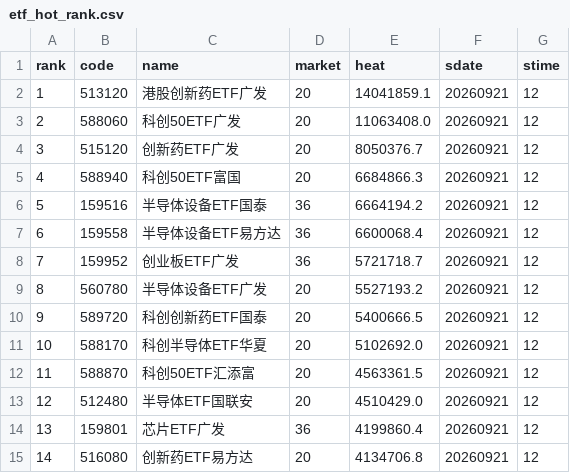
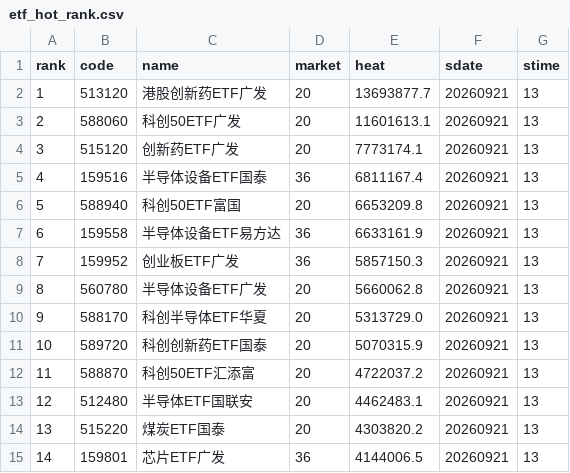
Before and after one commit to zihengniu9/etf-rotation-desk, a CSV file: outputs/etf_hot_rank.csv, drawn as a sheet; only a part is shown; the diff covers the shown part only.

```diff
--- a/outputs/etf_hot_rank.csv
+++ b/outputs/etf_hot_rank.csv
@@ -1,15 +1,15 @@
 rank,code,name,market,heat,sdate,stime
-1,513120,港股创新药ETF广发,20,14041859.1,20260921,12
-2,588060,科创50ETF广发,20,11063408.0,20260921,12
-3,515120,创新药ETF广发,20,8050376.7,20260921,12
-4,588940,科创50ETF富国,20,6684866.3,20260921,12
-5,159516,半导体设备ETF国泰,36,6664194.2,20260921,12
-6,159558,半导体设备ETF易方达,36,6600068.4,20260921,12
-7,159952,创业板ETF广发,36,5721718.7,20260921,12
-8,560780,半导体设备ETF广发,20,5527193.2,20260921,12
-9,589720,科创创新药ETF国泰,20,5400666.5,20260921,12
-10,588170,科创半导体ETF华夏,20,5102692.0,20260921,12
-11,588870,科创50ETF汇添富,20,4563361.5,20260921,12
-12,512480,半导体ETF国联安,20,4510429.0,20260921,12
-13,159801,芯片ETF广发,36,4199860.4,20260921,12
-14,516080,创新药ETF易方达,20,4134706.8,20260921,12
+1,513120,港股创新药ETF广发,20,13693877.7,20260921,13
+2,588060,科创50ETF广发,20,11601613.1,20260921,13
+3,515120,创新药ETF广发,20,7773174.1,20260921,13
+4,159516,半导体设备ETF国泰,36,6811167.4,20260921,13
+5,588940,科创50ETF富国,20,6653209.8,20260921,13
+6,159558,半导体设备ETF易方达,36,6633161.9,20260921,13
+7,159952,创业板ETF广发,36,5857150.3,20260921,13
+8,560780,半导体设备ETF广发,20,5660062.8,20260921,13
+9,588170,科创半导体ETF华夏,20,5313729.0,20260921,13
+10,589720,科创创新药ETF国泰,20,5070315.9,20260921,13
+11,588870,科创50ETF汇添富,20,4722037.2,20260921,13
+12,512480,半导体ETF国联安,20,4462483.1,20260921,13
+13,515220,煤炭ETF国泰,20,4303820.2,20260921,13
+14,159801,芯片ETF广发,36,4144006.5,20260921,13
```
Also changed, not shown: 66 edited cells elsewhere in this file, outputs/etf_backtest_curve.csv, outputs/etf_backtest_positions.csv, 13 other files.
